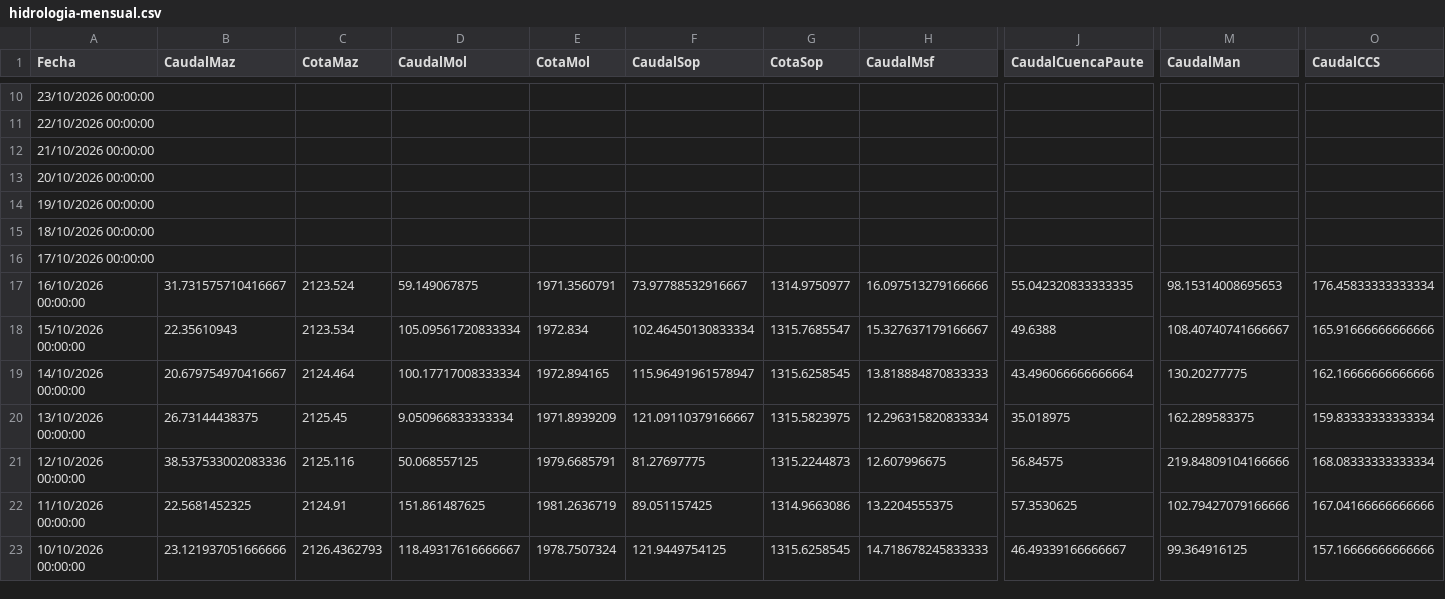
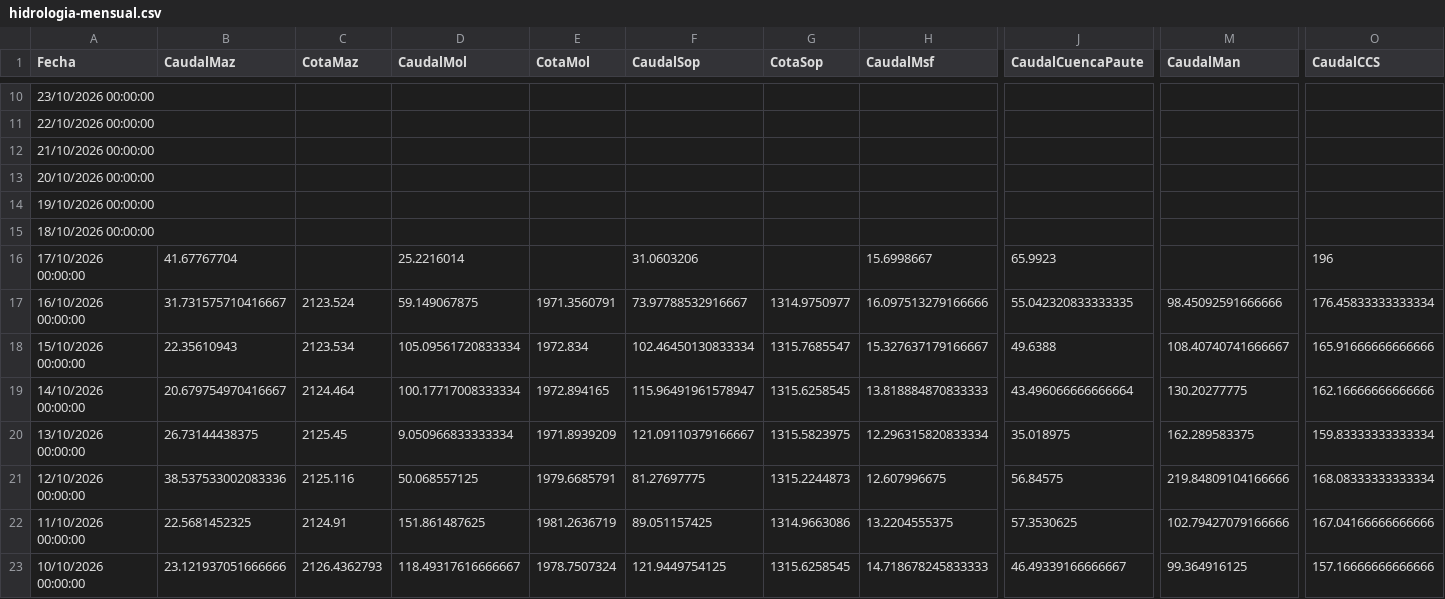
Before and after one commit to davidmunoz-create/hidroelectricasecuador, a CSV file: data/hidrologia-mensual.csv, drawn as a sheet; only a part is shown, gaps mark what is left out; the diff names each change by its address in the sheet, - before the commit and + after, or states it on an @@ line.

```diff
--- a/data/hidrologia-mensual.csv
+++ b/data/hidrologia-mensual.csv
-B16 (CaudalMaz): (empty)
+B16 (CaudalMaz): 41.67767704
-D16 (CaudalMol): (empty)
+D16 (CaudalMol): 25.2216014
-F16 (CaudalSop): (empty)
+F16 (CaudalSop): 31.0603206
-H16 (CaudalMsf): (empty)
+H16 (CaudalMsf): 15.6998667
-J16 (CaudalCuencaPaute): (empty)
+J16 (CaudalCuencaPaute): 65.9923
-O16 (CaudalCCS): (empty)
+O16 (CaudalCCS): 196
-M17 (CaudalMan): 98.15314008695653
+M17 (CaudalMan): 98.45092591666666
```
Also changed, not shown: data/hidrologia-diario.csv, data/produccion-diario.csv, 1 other file.
